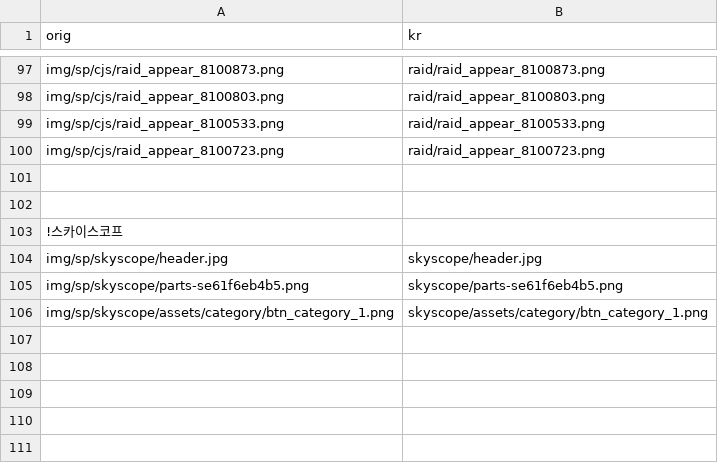
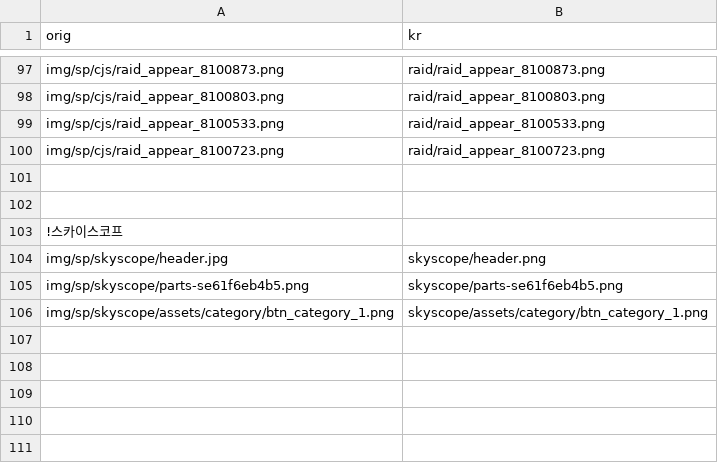
Before and after one commit to gbfkor/gbfkor.github.io, a CSV file: _data/image.csv, drawn as a sheet; only a part is shown, gaps mark what is left out.

Commit message:
2021-09-08 GMT09:42:43

```diff
--- a/_data/image.csv
+++ b/_data/image.csv
@@ -103,3 +103,3 @@ img/sp/cjs/raid_appear_8100723.png,raid/raid_appear_8100723.png
 !스카이스코프
-img/sp/skyscope/header.jpg,skyscope/header.jpg
+img/sp/skyscope/header.jpg,skyscope/header.png
 img/sp/skyscope/parts-se61f6eb4b5.png,skyscope/parts-se61f6eb4b5.png
```
